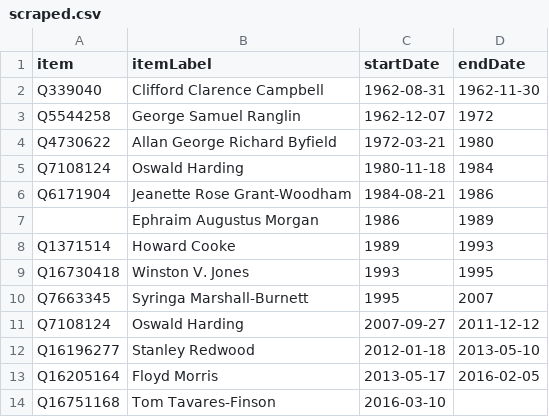
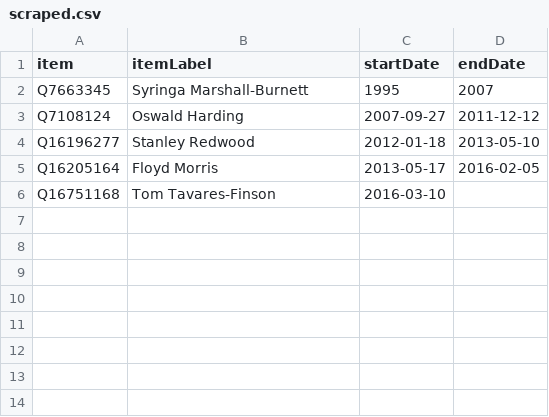
Before and after one commit to every-politician-scrapers/jamaica-ministers, a CSV file: sources/senate-president-enwiki/scraped.csv, drawn as a sheet.

```diff
--- a/sources/senate-president-enwiki/scraped.csv
+++ b/sources/senate-president-enwiki/scraped.csv
@@ -1,10 +1,2 @@
 item,itemLabel,startDate,endDate
-Q339040,Clifford Clarence Campbell,1962-08-31,1962-11-30
-Q5544258,George Samuel Ranglin,1962-12-07,1972
-Q4730622,Allan George Richard Byfield,1972-03-21,1980
-Q7108124,Oswald Harding,1980-11-18,1984
-Q6171904,Jeanette Rose Grant-Woodham,1984-08-21,1986
-,Ephraim Augustus Morgan,1986,1989
-Q1371514,Howard Cooke,1989,1993
-Q16730418,Winston V. Jones,1993,1995
 Q7663345,Syringa Marshall-Burnett,1995,2007
```
Also changed, not shown: sources/cods-enwiki/wikidata.csv, sources/house-speaker-enwiki/scraped.csv, 5 other files.
